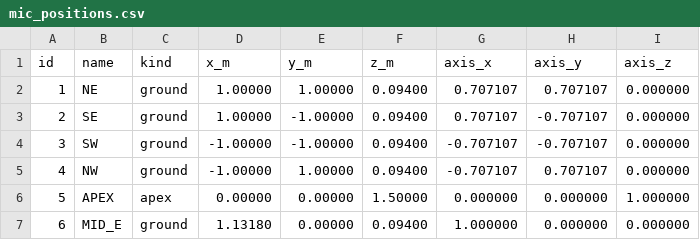
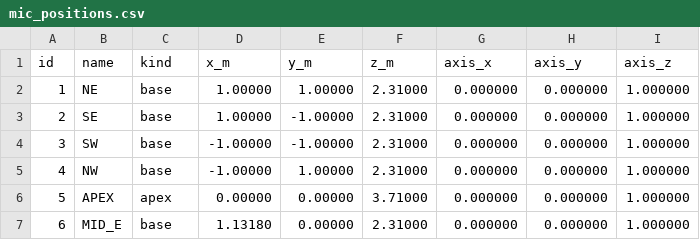
Before and after one commit to CosmoTheoretician/acoustic-aircraft-array, a CSV file: out/mic_positions.csv, drawn as a sheet.

```diff
--- a/out/mic_positions.csv
+++ b/out/mic_positions.csv
@@ -1,7 +1,7 @@
 id,name,kind,x_m,y_m,z_m,axis_x,axis_y,axis_z
-1,NE,ground,1.00000,1.00000,0.09400,0.707107,0.707107,0.000000
-2,SE,ground,1.00000,-1.00000,0.09400,0.707107,-0.707107,0.000000
-3,SW,ground,-1.00000,-1.00000,0.09400,-0.707107,-0.707107,0.000000
-4,NW,ground,-1.00000,1.00000,0.09400,-0.707107,0.707107,0.000000
-5,APEX,apex,0.00000,0.00000,1.50000,0.000000,0.000000,1.000000
-6,MID_E,ground,1.13180,0.00000,0.09400,1.000000,0.000000,0.000000
+1,NE,base,1.00000,1.00000,2.31000,0.000000,0.000000,1.000000
+2,SE,base,1.00000,-1.00000,2.31000,0.000000,0.000000,1.000000
+3,SW,base,-1.00000,-1.00000,2.31000,0.000000,0.000000,1.000000
+4,NW,base,-1.00000,1.00000,2.31000,0.000000,0.000000,1.000000
+5,APEX,apex,0.00000,0.00000,3.71000,0.000000,0.000000,1.000000
+6,MID_E,base,1.13180,0.00000,2.31000,0.000000,0.000000,1.000000
```
Also changed, not shown: out/analysis/doa_summary.csv, out/bom.csv, 40 other files.
